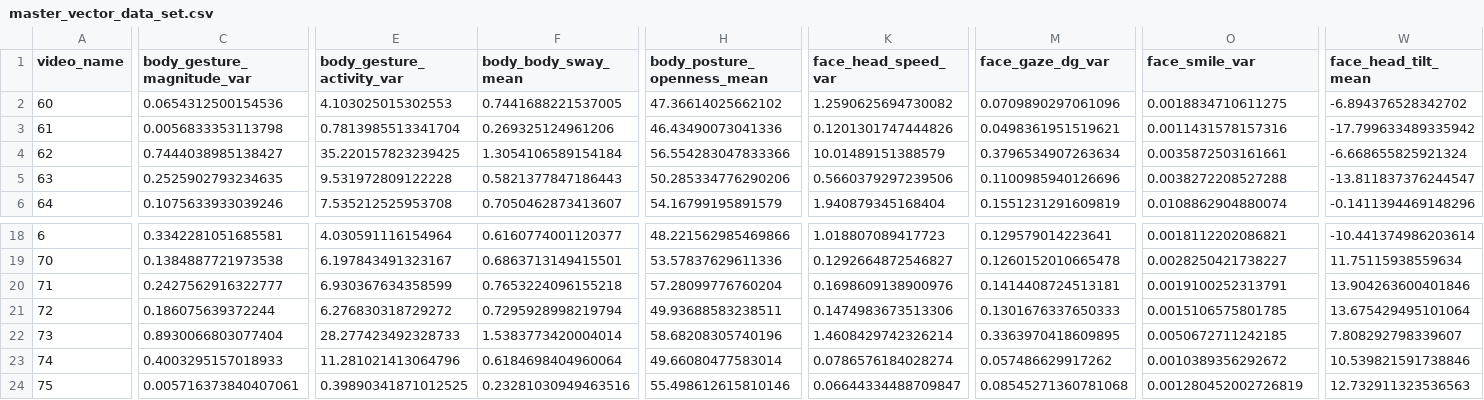
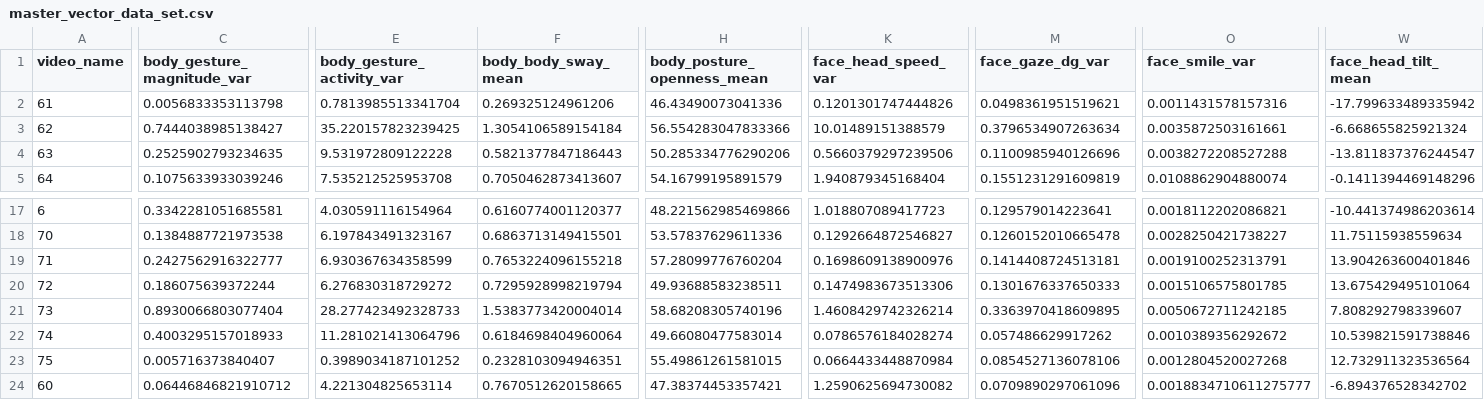
Before and after one commit to WiwiC/VERA, a CSV file: data/clustering_dataset/master_vector_data_set.csv, drawn as a sheet; only a part is shown, gaps mark what is left out; removed rows and columns are numbered as before the commit, all else as after; rows hold the shown columns only; the diff covers the shown part only; the diff names each change by its address in the sheet, - before the commit and + after, or states it on an @@ line.

```diff
--- a/data/clustering_dataset/master_vector_data_set.csv
+++ b/data/clustering_dataset/master_vector_data_set.csv
-row 2: 60 | 0.0654312500154536 | 4.103025015302553 | 0.7441688221537005 | 47.36614025662102 | 1.2590625694730082 | 0.0709890297061096 | 0.0018834710611275 | -6.894376528342702
-C23 (body_gesture_magnitude_var): 0.005716373840407061
+C23 (body_gesture_magnitude_var): 0.005716373840407
-E23 (body_gesture_activity_var): 0.39890341871012525
+E23 (body_gesture_activity_var): 0.3989034187101252
-F23 (body_body_sway_mean): 0.23281030949463516
+F23 (body_body_sway_mean): 0.2328103094946351
-H23 (body_posture_openness_mean): 55.498612615810146
+H23 (body_posture_openness_mean): 55.49861261581015
-K23 (face_head_speed_var): 0.06644334488709847
+K23 (face_head_speed_var): 0.0664433448870984
-M23 (face_gaze_dg_var): 0.08545271360781068
+M23 (face_gaze_dg_var): 0.0854527136078106
-O23 (face_smile_var): 0.001280452002726819
+O23 (face_smile_var): 0.0012804520027268
-W23 (face_head_tilt_mean): 12.732911323536563
+W23 (face_head_tilt_mean): 12.732911323536564
+row 24: 60 | 0.06446846821910712 | 4.221304825653114 | 0.7670512620158665 | 47.38374453357421 | 1.2590625694730082 | 0.0709890297061096 | 0.0018834710611275777 | -6.894376528342702
```
Also changed, not shown: 1 edited cell elsewhere in this file, 6 other files.
